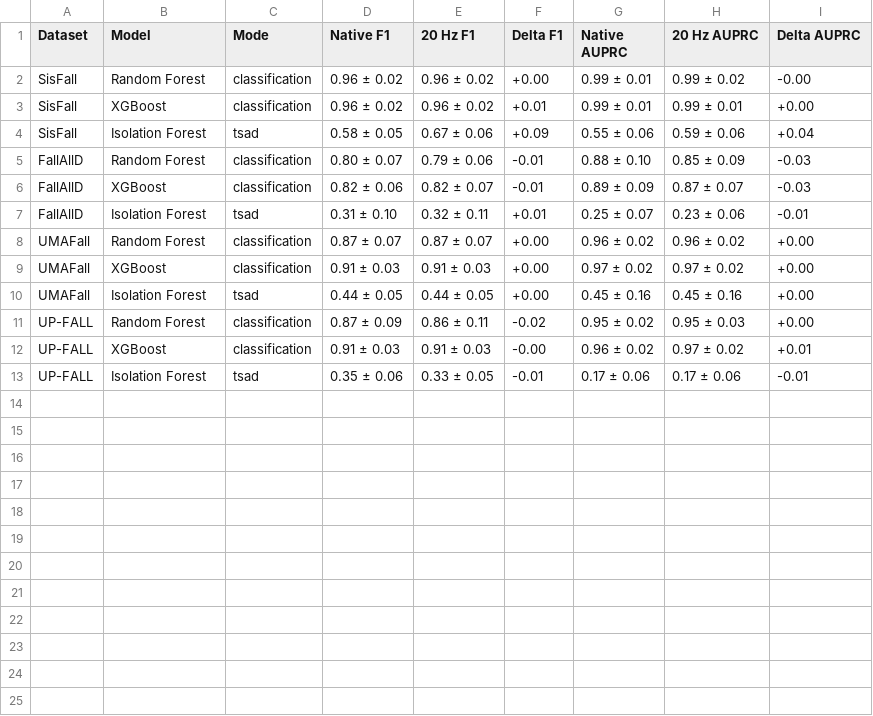
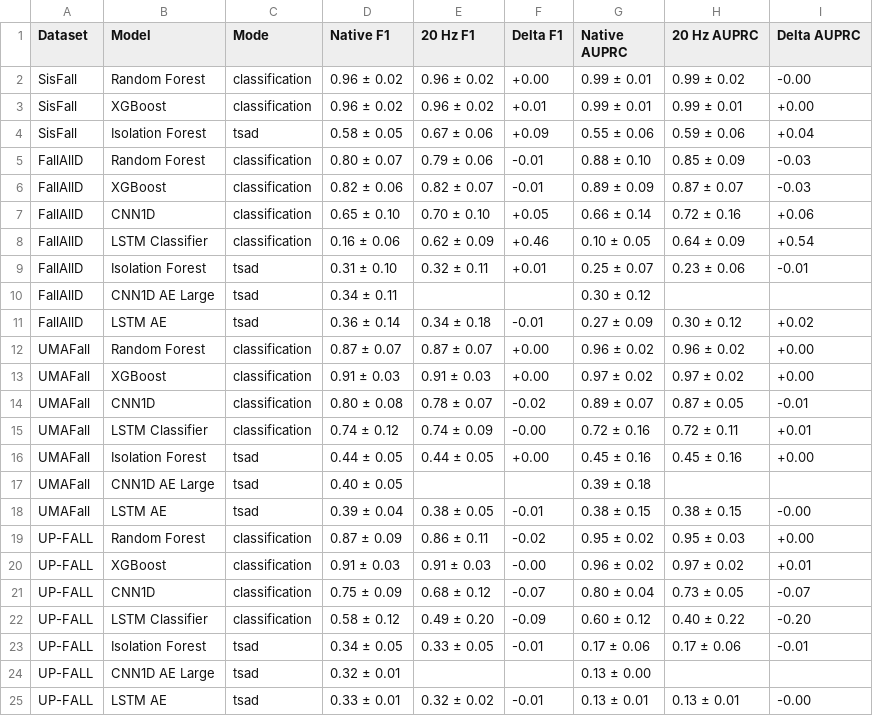
Before and after one commit to minhphan6624/Fall-TSAD, a CSV file: docs/results_trackers/report_tables/sampling_rate_report.csv, drawn as a sheet.

```diff
--- a/docs/results_trackers/report_tables/sampling_rate_report.csv
+++ b/docs/results_trackers/report_tables/sampling_rate_report.csv
@@ -6,8 +6,20 @@ FallAllD,Random Forest,classification,0.80 ± 0.07,0.79 ± 0.06,-0.01,0.88 ± 0.
 FallAllD,XGBoost,classification,0.82 ± 0.06,0.82 ± 0.07,-0.01,0.89 ± 0.09,0.87 ± 0.07,-0.03
+FallAllD,CNN1D,classification,0.65 ± 0.10,0.70 ± 0.10,+0.05,0.66 ± 0.14,0.72 ± 0.16,+0.06
+FallAllD,LSTM Classifier,classification,0.16 ± 0.06,0.62 ± 0.09,+0.46,0.10 ± 0.05,0.64 ± 0.09,+0.54
 FallAllD,Isolation Forest,tsad,0.31 ± 0.10,0.32 ± 0.11,+0.01,0.25 ± 0.07,0.23 ± 0.06,-0.01
+FallAllD,CNN1D AE Large,tsad,0.34 ± 0.11,,,0.30 ± 0.12,,
+FallAllD,LSTM AE,tsad,0.36 ± 0.14,0.34 ± 0.18,-0.01,0.27 ± 0.09,0.30 ± 0.12,+0.02
 UMAFall,Random Forest,classification,0.87 ± 0.07,0.87 ± 0.07,+0.00,0.96 ± 0.02,0.96 ± 0.02,+0.00
 UMAFall,XGBoost,classification,0.91 ± 0.03,0.91 ± 0.03,+0.00,0.97 ± 0.02,0.97 ± 0.02,+0.00
+UMAFall,CNN1D,classification,0.80 ± 0.08,0.78 ± 0.07,-0.02,0.89 ± 0.07,0.87 ± 0.05,-0.01
+UMAFall,LSTM Classifier,classification,0.74 ± 0.12,0.74 ± 0.09,-0.00,0.72 ± 0.16,0.72 ± 0.11,+0.01
 UMAFall,Isolation Forest,tsad,0.44 ± 0.05,0.44 ± 0.05,+0.00,0.45 ± 0.16,0.45 ± 0.16,+0.00
+UMAFall,CNN1D AE Large,tsad,0.40 ± 0.05,,,0.39 ± 0.18,,
+UMAFall,LSTM AE,tsad,0.39 ± 0.04,0.38 ± 0.05,-0.01,0.38 ± 0.15,0.38 ± 0.15,-0.00
 UP-FALL,Random Forest,classification,0.87 ± 0.09,0.86 ± 0.11,-0.02,0.95 ± 0.02,0.95 ± 0.03,+0.00
 UP-FALL,XGBoost,classification,0.91 ± 0.03,0.91 ± 0.03,-0.00,0.96 ± 0.02,0.97 ± 0.02,+0.01
-UP-FALL,Isolation Forest,tsad,0.35 ± 0.06,0.33 ± 0.05,-0.01,0.17 ± 0.06,0.17 ± 0.06,-0.01
+UP-FALL,CNN1D,classification,0.75 ± 0.09,0.68 ± 0.12,-0.07,0.80 ± 0.04,0.73 ± 0.05,-0.07
+UP-FALL,LSTM Classifier,classification,0.58 ± 0.12,0.49 ± 0.20,-0.09,0.60 ± 0.12,0.40 ± 0.22,-0.20
+UP-FALL,Isolation Forest,tsad,0.34 ± 0.05,0.33 ± 0.05,-0.01,0.17 ± 0.06,0.17 ± 0.06,-0.01
+UP-FALL,CNN1D AE Large,tsad,0.32 ± 0.01,,,0.13 ± 0.00,,
+UP-FALL,LSTM AE,tsad,0.33 ± 0.01,0.32 ± 0.02,-0.01,0.13 ± 0.01,0.13 ± 0.01,-0.00
```
Also changed, not shown: docs/results_trackers/sampling_rate.csv.
